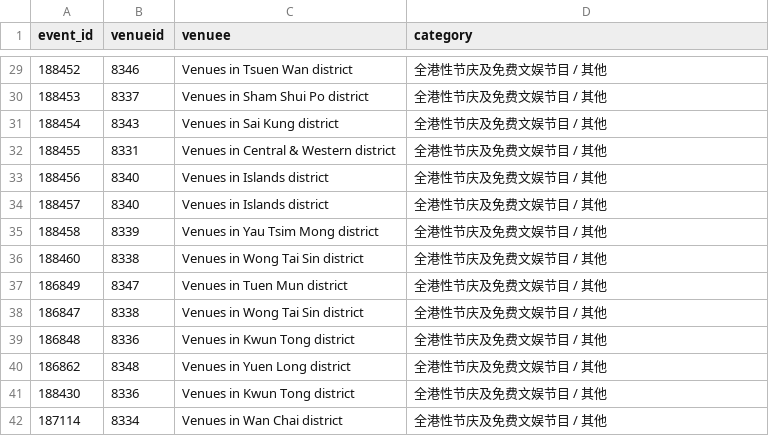
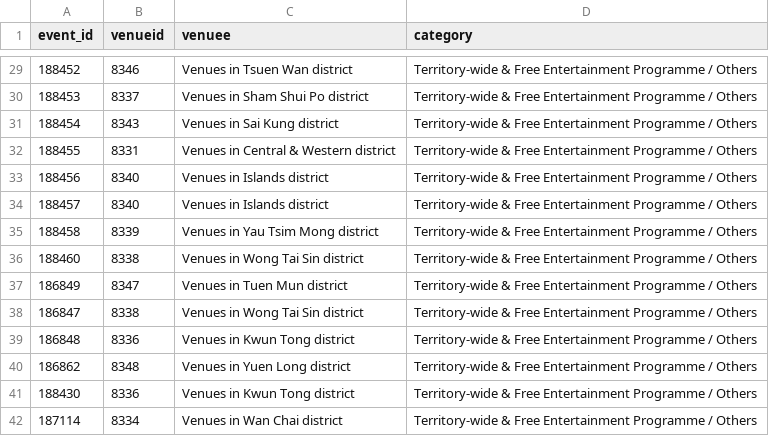
Before and after one commit to XiMeiYang/hk-cultural-analytics-dash, a CSV file: data/processed/non_specific_venues.csv, drawn as a sheet; only a part is shown, gaps mark what is left out; the diff covers the shown part only.

```diff
--- a/data/processed/non_specific_venues.csv
+++ b/data/processed/non_specific_venues.csv
@@ -29,14 +29,14 @@ event_id,venueid,venuee,category
-188452,8346,Venues in Tsuen Wan district,全港性节庆及免费文娱节目 / 其他
-188453,8337,Venues in Sham Shui Po district,全港性节庆及免费文娱节目 / 其他
-188454,8343,Venues in Sai Kung district,全港性节庆及免费文娱节目 / 其他
-188455,8331,Venues in Central & Western district,全港性节庆及免费文娱节目 / 其他
-188456,8340,Venues in Islands district,全港性节庆及免费文娱节目 / 其他
-188457,8340,Venues in Islands district,全港性节庆及免费文娱节目 / 其他
-188458,8339,Venues in Yau Tsim Mong district,全港性节庆及免费文娱节目 / 其他
-188460,8338,Venues in Wong Tai Sin district,全港性节庆及免费文娱节目 / 其他
-186849,8347,Venues in Tuen Mun district,全港性节庆及免费文娱节目 / 其他
-186847,8338,Venues in Wong Tai Sin district,全港性节庆及免费文娱节目 / 其他
-186848,8336,Venues in Kwun Tong district,全港性节庆及免费文娱节目 / 其他
-186862,8348,Venues in Yuen Long district,全港性节庆及免费文娱节目 / 其他
-188430,8336,Venues in Kwun Tong district,全港性节庆及免费文娱节目 / 其他
-187114,8334,Venues in Wan Chai district,全港性节庆及免费文娱节目 / 其他
+188452,8346,Venues in Tsuen Wan district,Territory-wide & Free Entertainment Programme / Others
+188453,8337,Venues in Sham Shui Po district,Territory-wide & Free Entertainment Programme / Others
+188454,8343,Venues in Sai Kung district,Territory-wide & Free Entertainment Programme / Others
+188455,8331,Venues in Central & Western district,Territory-wide & Free Entertainment Programme / Others
+188456,8340,Venues in Islands district,Territory-wide & Free Entertainment Programme / Others
+188457,8340,Venues in Islands district,Territory-wide & Free Entertainment Programme / Others
+188458,8339,Venues in Yau Tsim Mong district,Territory-wide & Free Entertainment Programme / Others
+188460,8338,Venues in Wong Tai Sin district,Territory-wide & Free Entertainment Programme / Others
+186849,8347,Venues in Tuen Mun district,Territory-wide & Free Entertainment Programme / Others
+186847,8338,Venues in Wong Tai Sin district,Territory-wide & Free Entertainment Programme / Others
+186848,8336,Venues in Kwun Tong district,Territory-wide & Free Entertainment Programme / Others
+186862,8348,Venues in Yuen Long district,Territory-wide & Free Entertainment Programme / Others
+188430,8336,Venues in Kwun Tong district,Territory-wide & Free Entertainment Programme / Others
+187114,8334,Venues in Wan Chai district,Territory-wide & Free Entertainment Programme / Others
```
Also changed, not shown: 27 edited cells elsewhere in this file, data/processed/category_communities.csv, data/processed/participation_modes.csv, 11 other files.
